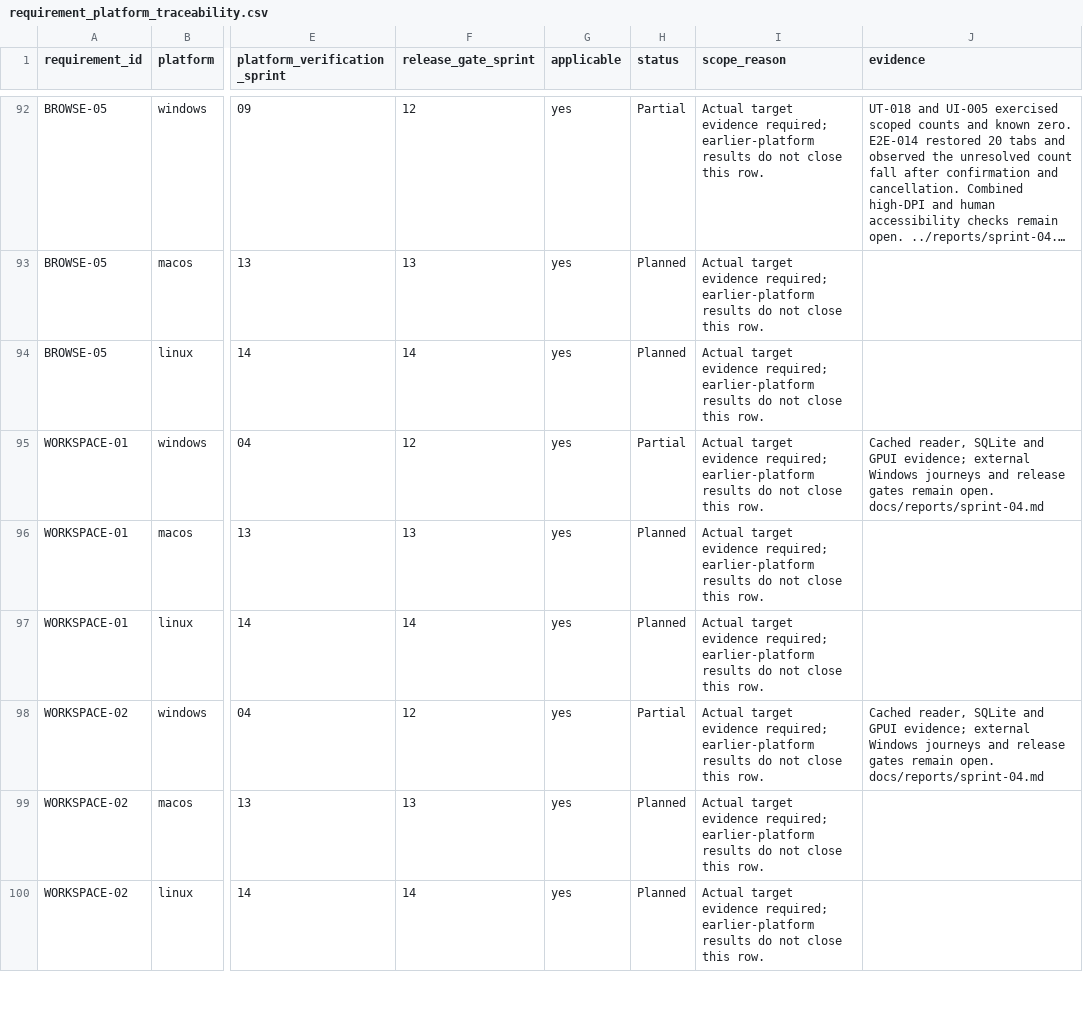
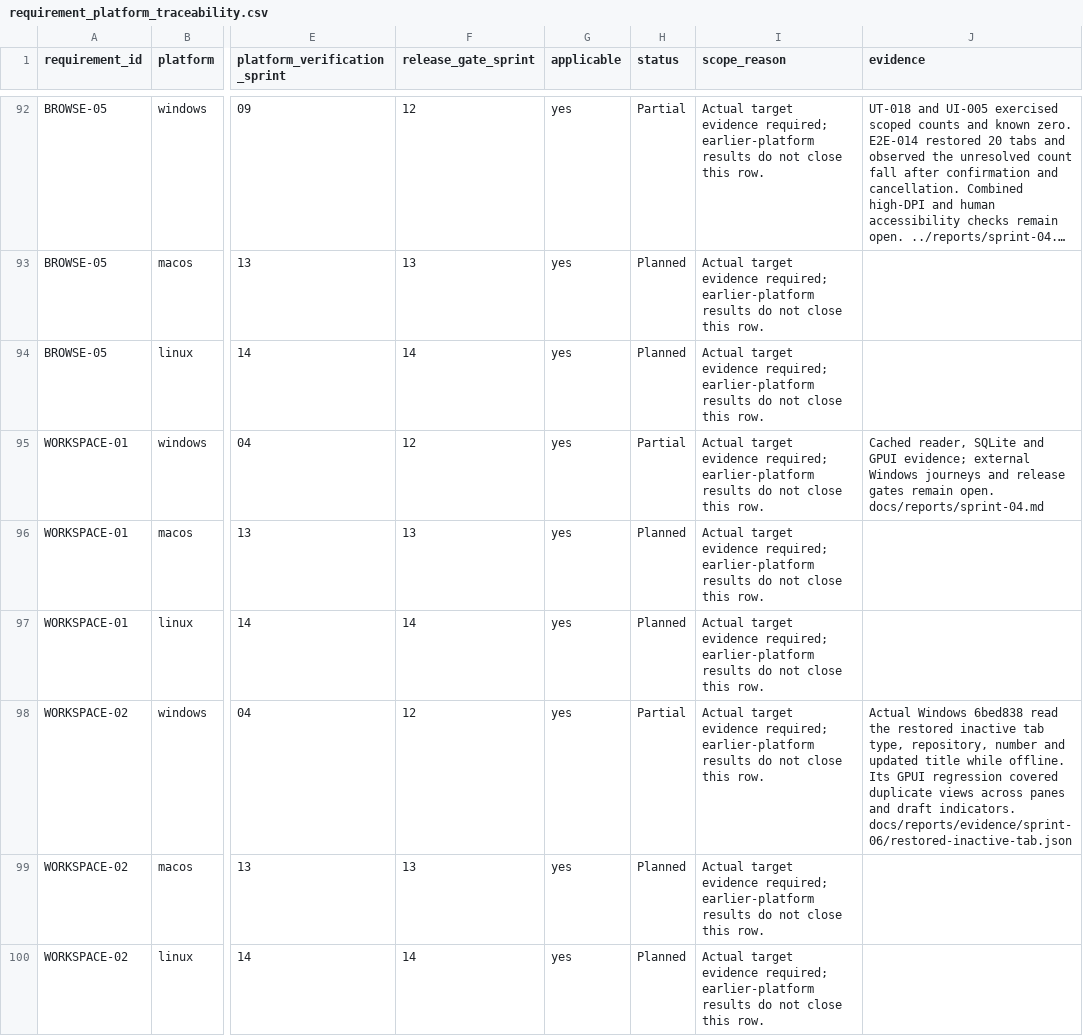
Before and after one commit to joshmarkovic/threadline, a CSV file: docs/spec/requirement_platform_traceability.csv, drawn as a sheet; only a part is shown, gaps mark what is left out; long unchanged cells end in …; the diff names each change by its address in the sheet, - before the commit and + after, or states it on an @@ line.

Commit message:
Record restored Windows tab labels
Link the externally observed offline name and the GPUI regression
to the saved workspace check. [skip ci]

```diff
--- a/docs/spec/requirement_platform_traceability.csv
+++ b/docs/spec/requirement_platform_traceability.csv
-J98 (evidence): Cached reader, SQLite and GPUI evidence; external Windows journeys and release gates remain open. docs/reports/sprint-04.md
+J98 (evidence): Actual Windows 6bed838 read the restored inactive tab type, repository, number and updated title while offline. Its GPUI regression covered duplicate views across panes and draft indicators. docs/reports/evidence/sprint-06/restored-inactive-tab.json
```
Also changed, not shown: docs/spec/requirements_traceability.csv, 2 other files.
